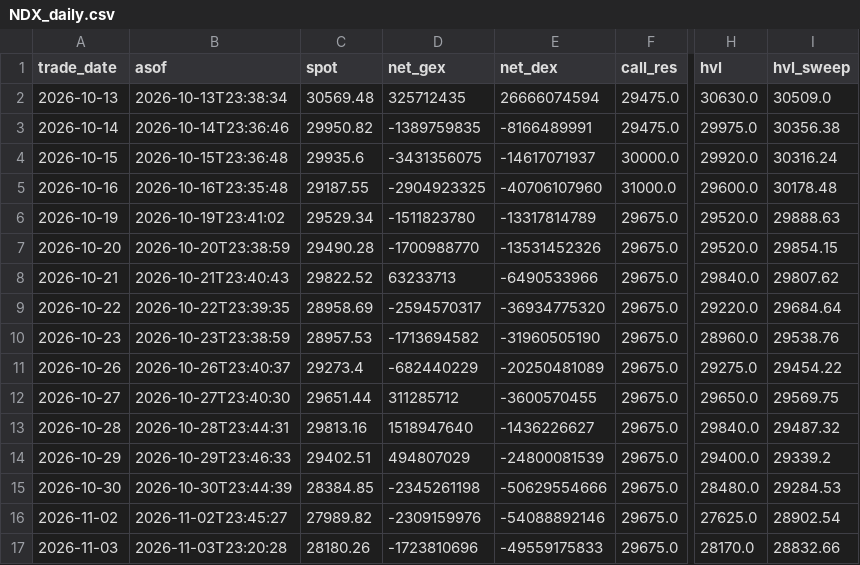
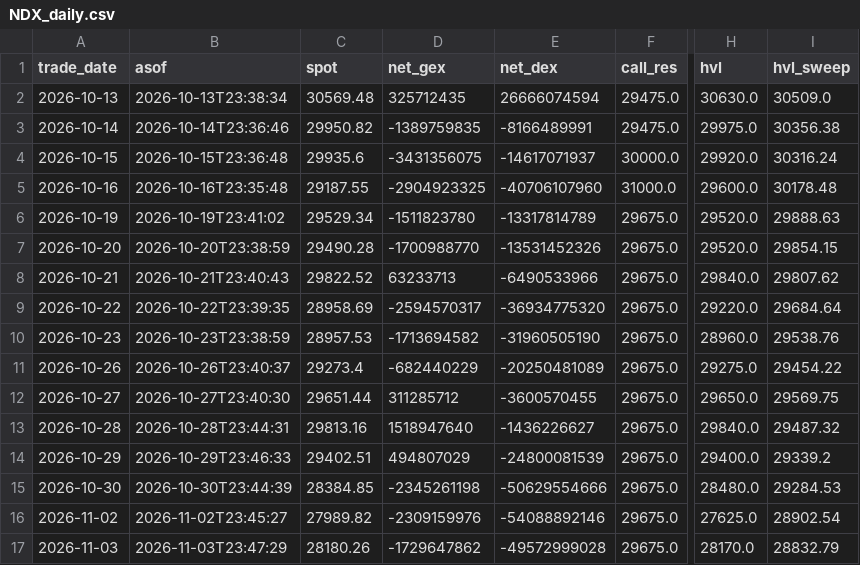
Before and after one commit to annaglowacka9797-wq/gex-data, a CSV file: data/history/NDX_daily.csv, drawn as a sheet; only a part is shown, gaps mark what is left out; the diff names each change by its address in the sheet, - before the commit and + after, or states it on an @@ line.

```diff
--- a/data/history/NDX_daily.csv
+++ b/data/history/NDX_daily.csv
-B17 (asof): 2026-11-03T23:20:28
+B17 (asof): 2026-11-03T23:47:29
-D17 (net_gex): -1723810696
+D17 (net_gex): -1729647862
-E17 (net_dex): -49559175833
+E17 (net_dex): -49572999028
-I17 (hvl_sweep): 28832.66
+I17 (hvl_sweep): 28832.79
```
Also changed, not shown: data/history/QQQ_daily.csv, data/history/SPX_daily.csv, 10 other files.
